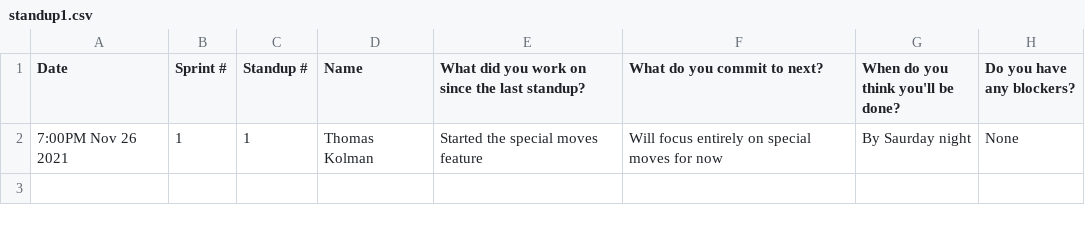
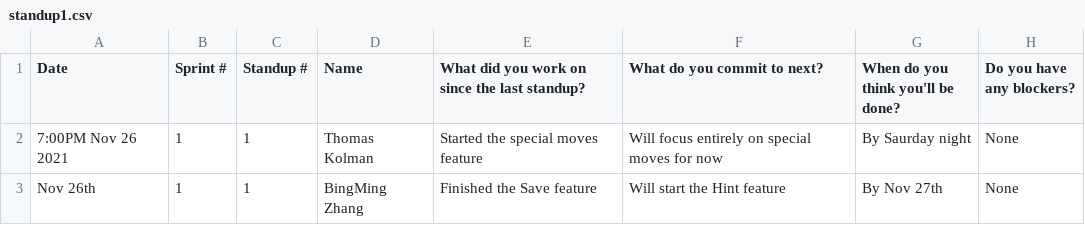
Before and after one commit to sogolsahebi/Threemusketeers-JavaAdventure, a CSV file: doc/s1/standups/standup1.csv, drawn as a sheet.

Commit message:
Update standup1.csv

```diff
--- a/doc/s1/standups/standup1.csv
+++ b/doc/s1/standups/standup1.csv
@@ -2 +2,2 @@ Date, Sprint #, Standup #, Name, What did you work on since the last standup?, W
 7:00PM Nov 26 2021, 1, 1, Thomas Kolman, Started the special moves feature, Will focus entirely on special moves for now, By Saurday night, None
+Nov 26th, 1, 1, BingMing Zhang, Finished the Save feature, Will start the Hint feature, By Nov 27th, None
```
